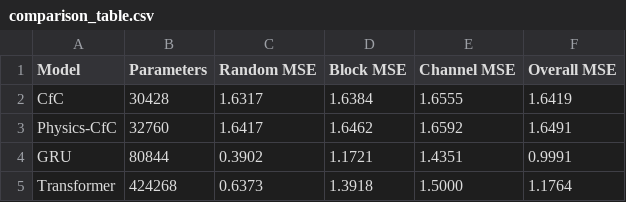
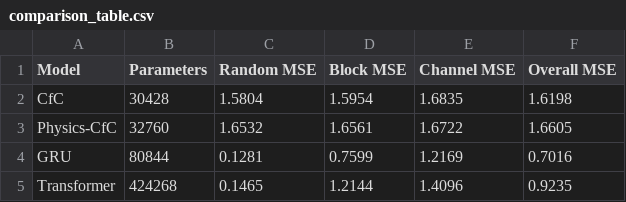
Before and after one commit to sadlywo/2025.12.28LNN_Imputation, a CSV file: comparison_results/comparison_table.csv, drawn as a sheet.

```diff
--- a/comparison_results/comparison_table.csv
+++ b/comparison_results/comparison_table.csv
@@ -1,5 +1,5 @@
 Model,Parameters,Random MSE,Block MSE,Channel MSE,Overall MSE
-CfC,30428,1.6317,1.6384,1.6555,1.6419
-Physics-CfC,32760,1.6417,1.6462,1.6592,1.6491
-GRU,80844,0.3902,1.1721,1.4351,0.9991
-Transformer,424268,0.6373,1.3918,1.5000,1.1764
+CfC,30428,1.5804,1.5954,1.6835,1.6198
+Physics-CfC,32760,1.6532,1.6561,1.6722,1.6605
+GRU,80844,0.1281,0.7599,1.2169,0.7016
+Transformer,424268,0.1465,1.2144,1.4096,0.9235
```
Also changed, not shown: 31 other files.
